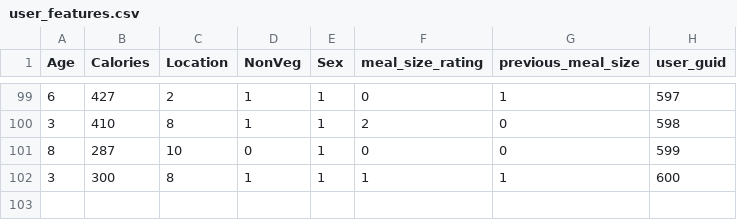
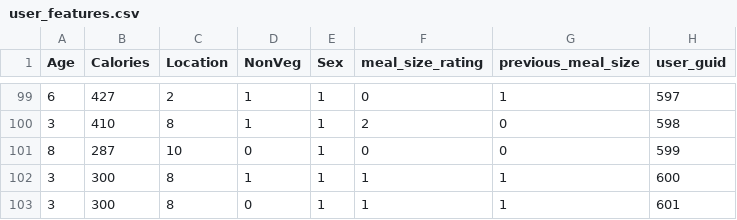
Before and after one commit to ThirioData/recommendation-system, a CSV file: user_features.csv, drawn as a sheet; only a part is shown, gaps mark what is left out; the diff names each change by its address in the sheet, - before the commit and + after, or states it on an @@ line.

```diff
--- a/user_features.csv
+++ b/user_features.csv
+row 103: 3 | 300 | 8 | 0 | 1 | 1 | 1 | 601
```
Also changed, not shown: new_user_feat.csv, 2 other files.
